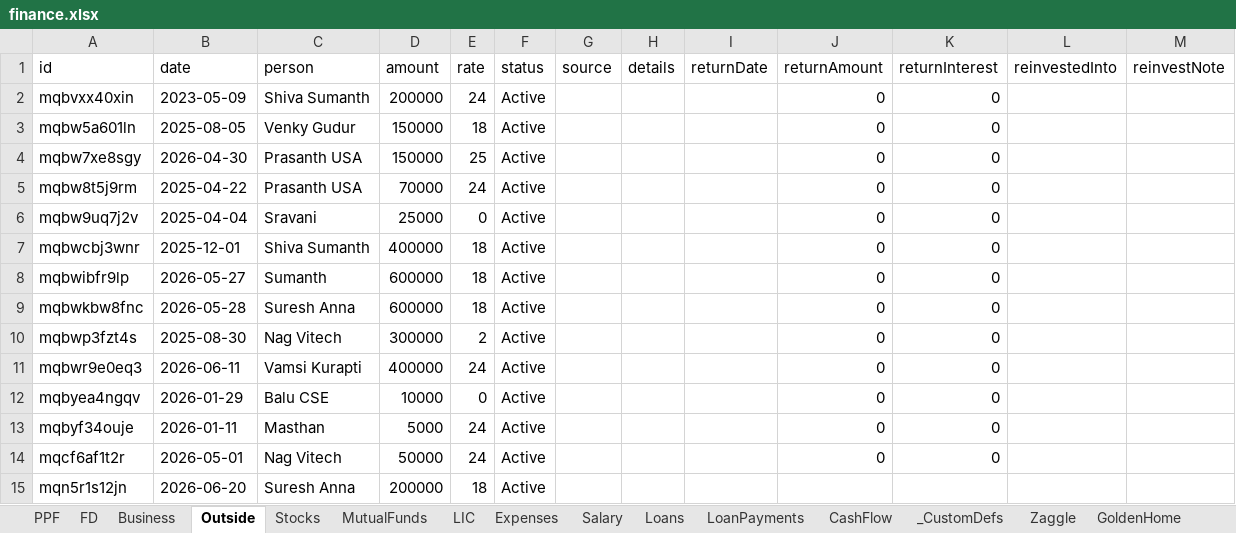
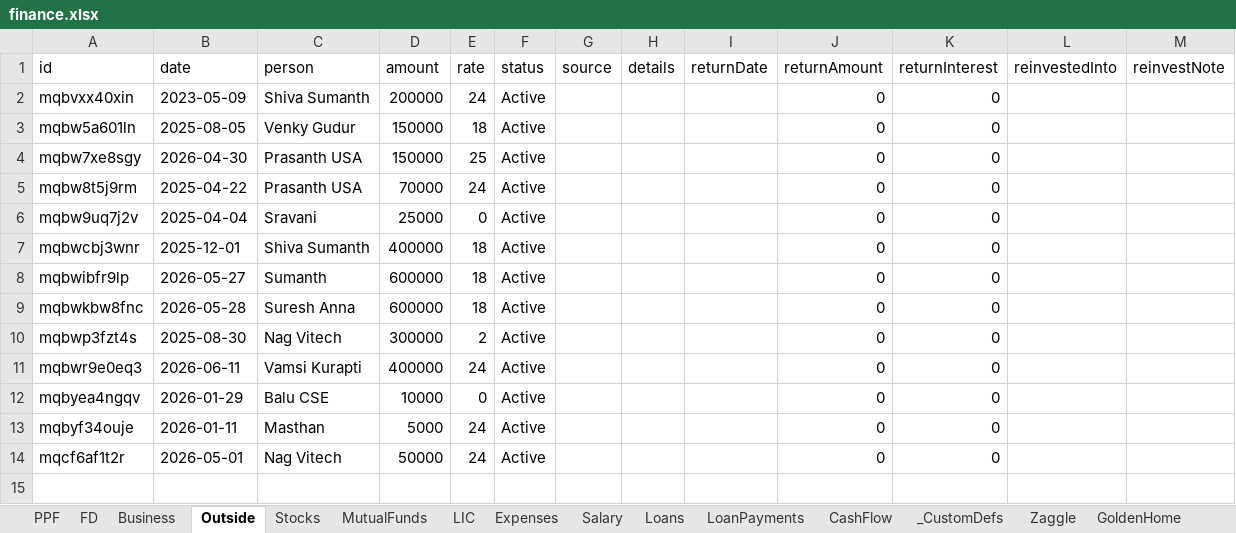
Before and after one commit to Sgali999/finance-tracker, an Excel workbook: data/finance.xlsx, sheet Outside, drawn as a sheet; values as stored, in another font and other column widths than the file's, no borders; the diff names each change by its address in the sheet, - before the commit and + after, or states it on an @@ line.

Commit message:
Finance update 2026-06-21 02:20

```diff
--- a/data/finance.xlsx (sheet Outside)
+++ b/data/finance.xlsx (sheet Outside)
-row 15: mqn5r1s12jn | 2026-06-20 | Suresh Anna | 200000 | 18 | Active
```
